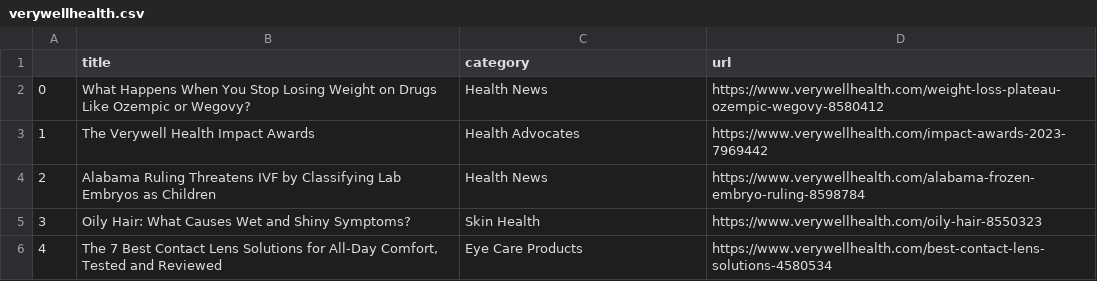
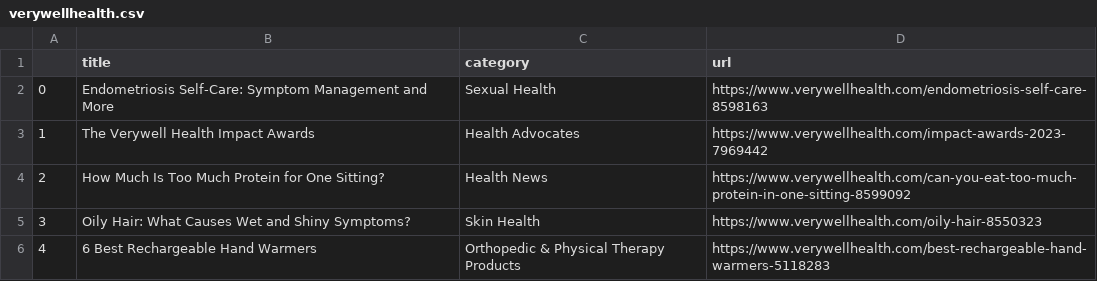
Before and after one commit to hannahkaplan/Very-Well-Health, a CSV file: verywellhealth.csv, drawn as a sheet.

```diff
--- a/verywellhealth.csv
+++ b/verywellhealth.csv
@@ -1,6 +1,6 @@
 ,title,category,url
-0,What Happens When You Stop Losing Weight on Drugs Like Ozempic or Wegovy?,Health News,https://www.verywellhealth.com/weight-loss-plateau-ozempic-wegovy-8580412
+0,Endometriosis Self-Care: Symptom Management and More,Sexual Health,https://www.verywellhealth.com/endometriosis-self-care-8598163
 1,The Verywell Health Impact Awards,Health Advocates,https://www.verywellhealth.com/impact-awards-2023-7969442
-2,Alabama Ruling Threatens IVF by Classifying Lab Embryos as Children,Health News,https://www.verywellhealth.com/alabama-frozen-embryo-ruling-8598784
+2,How Much Is Too Much Protein for One Sitting?,Health News,https://www.verywellhealth.com/can-you-eat-too-much-protein-in-one-sitting-8599092
 3,Oily Hair: What Causes Wet and Shiny Symptoms?,Skin Health,https://www.verywellhealth.com/oily-hair-8550323
-4,"The 7 Best Contact Lens Solutions for All-Day Comfort, Tested and Reviewed",Eye Care Products,https://www.verywellhealth.com/best-contact-lens-solutions-4580534
+4,6 Best Rechargeable Hand Warmers,Orthopedic & Physical Therapy Products,https://www.verywellhealth.com/best-rechargeable-hand-warmers-5118283
```
